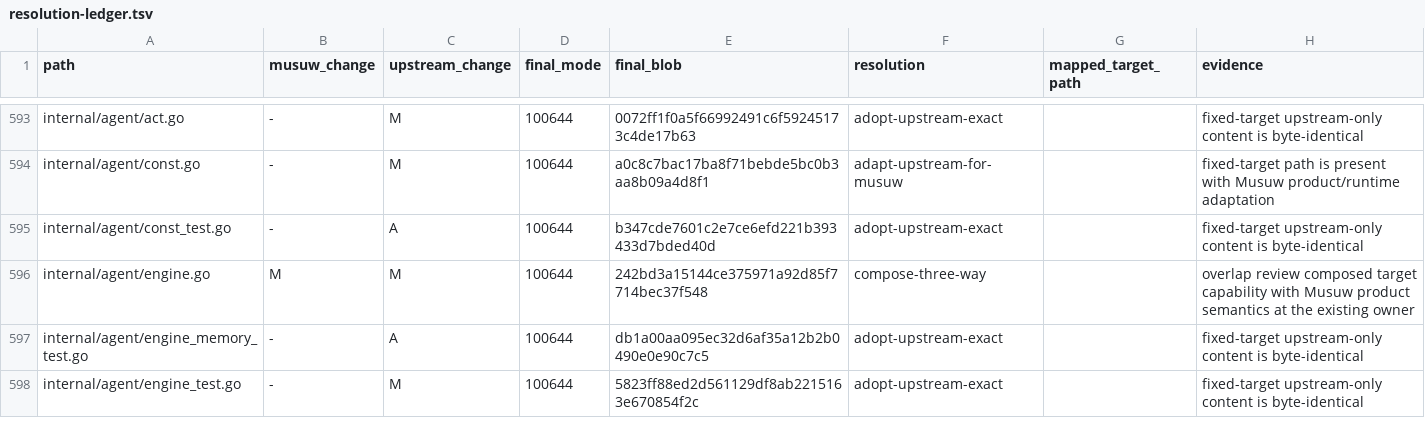
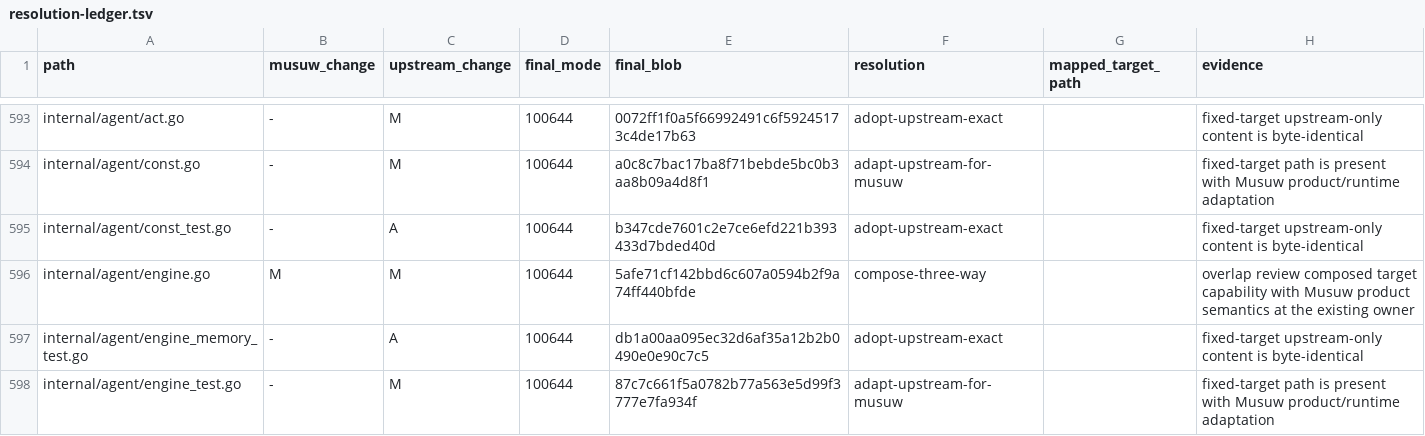
Before and after one commit to estromeglovettgen-coder/musuw, a TSV file: third_party/weknora/upgrades/81142df/resolution-ledger.tsv, drawn as a sheet; only a part is shown, gaps mark what is left out; the diff covers the shown part only.

```diff
--- a/third_party/weknora/upgrades/81142df/resolution-ledger.tsv
+++ b/third_party/weknora/upgrades/81142df/resolution-ledger.tsv
@@ -595,4 +595,4 @@ internal/agent/const.go	-	M	100644	a0c8c7bac17ba8f71bebde5bc0b3aa8b09a4d8f1	adap
 internal/agent/const_test.go	-	A	100644	b347cde7601c2e7ce6efd221b393433d7bded40d	adopt-upstream-exact		fixed-target upstream-only content is byte-identical
-internal/agent/engine.go	M	M	100644	242bd3a15144ce375971a92d85f7714bec37f548	compose-three-way		overlap review composed target capability with Musuw product semantics at the existing owner
+internal/agent/engine.go	M	M	100644	5afe71cf142bbd6c607a0594b2f9a74ff440bfde	compose-three-way		overlap review composed target capability with Musuw product semantics at the existing owner
 internal/agent/engine_memory_test.go	-	A	100644	db1a00aa095ec32d6af35a12b2b0490e0e90c7c5	adopt-upstream-exact		fixed-target upstream-only content is byte-identical
-internal/agent/engine_test.go	-	M	100644	5823ff88ed2d561129df8ab2215163e670854f2c	adopt-upstream-exact		fixed-target upstream-only content is byte-identical
+internal/agent/engine_test.go	-	M	100644	87c7c661f5a0782b77a563e5d99f3777e7fa934f	adapt-upstream-for-musuw		fixed-target path is present with Musuw product/runtime adaptation
```
Also changed, not shown: 6 edited cells elsewhere in this file, 14 other files.
